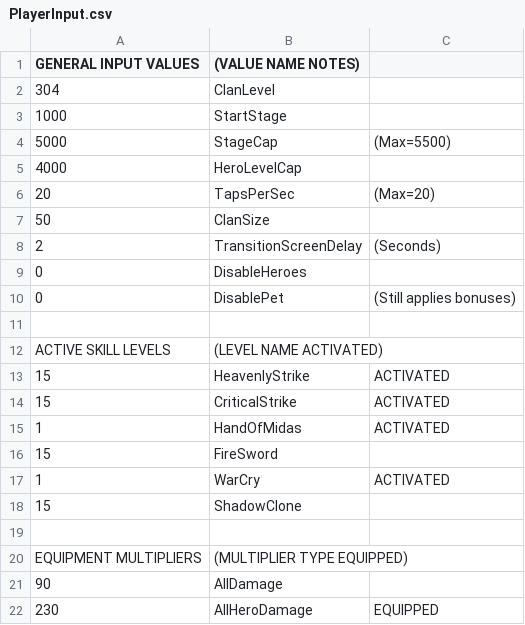
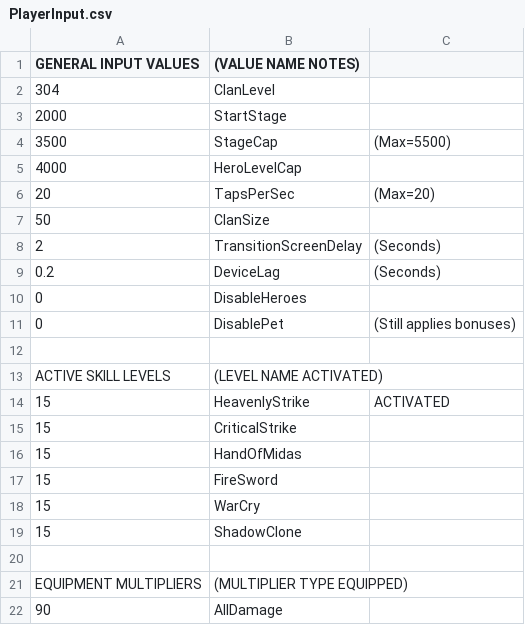
Before and after one commit to metxchris/TT2-Sim, a CSV file: player/PlayerInput.csv, drawn as a sheet; only a part is shown; the shorter side is filled out with more unchanged rows.

```diff
--- a/player/PlayerInput.csv
+++ b/player/PlayerInput.csv
@@ -2,4 +2,4 @@
         304,ClanLevel,
-        1000,StartStage,
-        5000,StageCap,(Max=5500)
+        2000,StartStage,
+        3500,StageCap,(Max=5500)
         4000,HeroLevelCap,
@@ -8,2 +8,3 @@
         2,TransitionScreenDelay,(Seconds)
+        0.2,DeviceLag,(Seconds)
         0,DisableHeroes,
@@ -13,6 +14,6 @@
         15,HeavenlyStrike,ACTIVATED
-        15,CriticalStrike,ACTIVATED
-        1,HandOfMidas,ACTIVATED
+        15,CriticalStrike,
+        15,HandOfMidas,
         15,FireSword,
-        1,WarCry,ACTIVATED
+        15,WarCry,
         15,ShadowClone,
```
Also changed, not shown: 6 other files.
